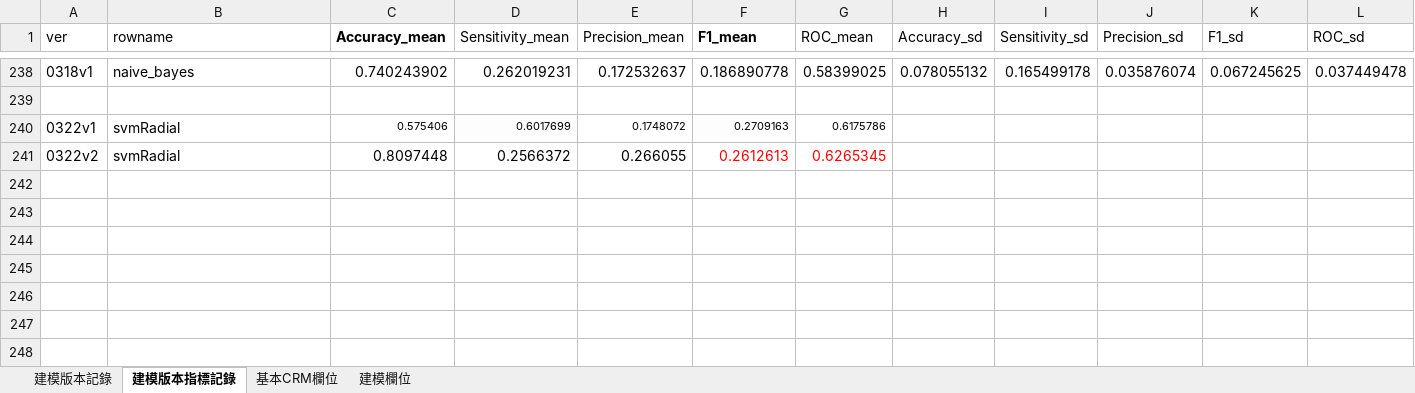
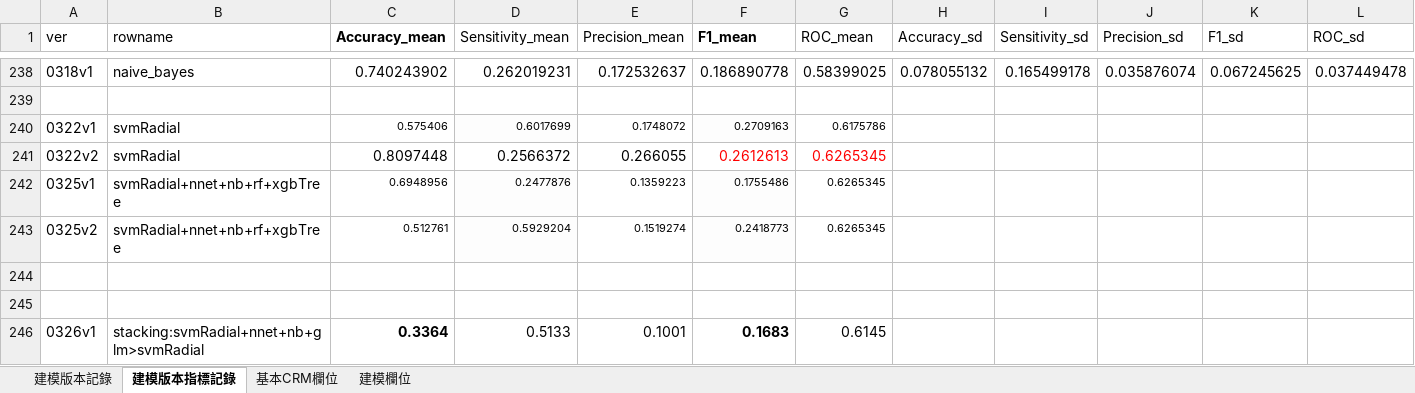
Before and after one commit to chrisitnehsu/Cross_Selling_1902, an Excel workbook: 建模版本記錄.xlsx, sheet 建模版本指標記錄, drawn as a sheet; only a part is shown, gaps mark what is left out; values as stored, in another font and other column widths than the file's, no borders; rows hold the shown columns only; the diff names each change by its address in the sheet, - before the commit and + after, or states it on an @@ line.

```diff
--- a/建模版本記錄.xlsx (sheet 建模版本指標記錄)
+++ b/建模版本記錄.xlsx (sheet 建模版本指標記錄)
+row 242: 0325v1 | svmRadial+nnet+nb+rf+xgbTree | 0.6948956 | 0.2477876 | 0.1359223 | 0.1755486 | 0.6265345
+row 243: 0325v2 | svmRadial+nnet+nb+rf+xgbTree | 0.512761 | 0.5929204 | 0.1519274 | 0.2418773 | 0.6265345
+row 244: (empty)
+row 245: (empty)
+row 246: 0326v1 | stacking:svmRadial+nnet+nb+glm>svmRadial | 0.3364 | 0.5133 | 0.1001 | 0.1683 | 0.6145
```
Also changed, not shown: sheet 建模版本記錄.
